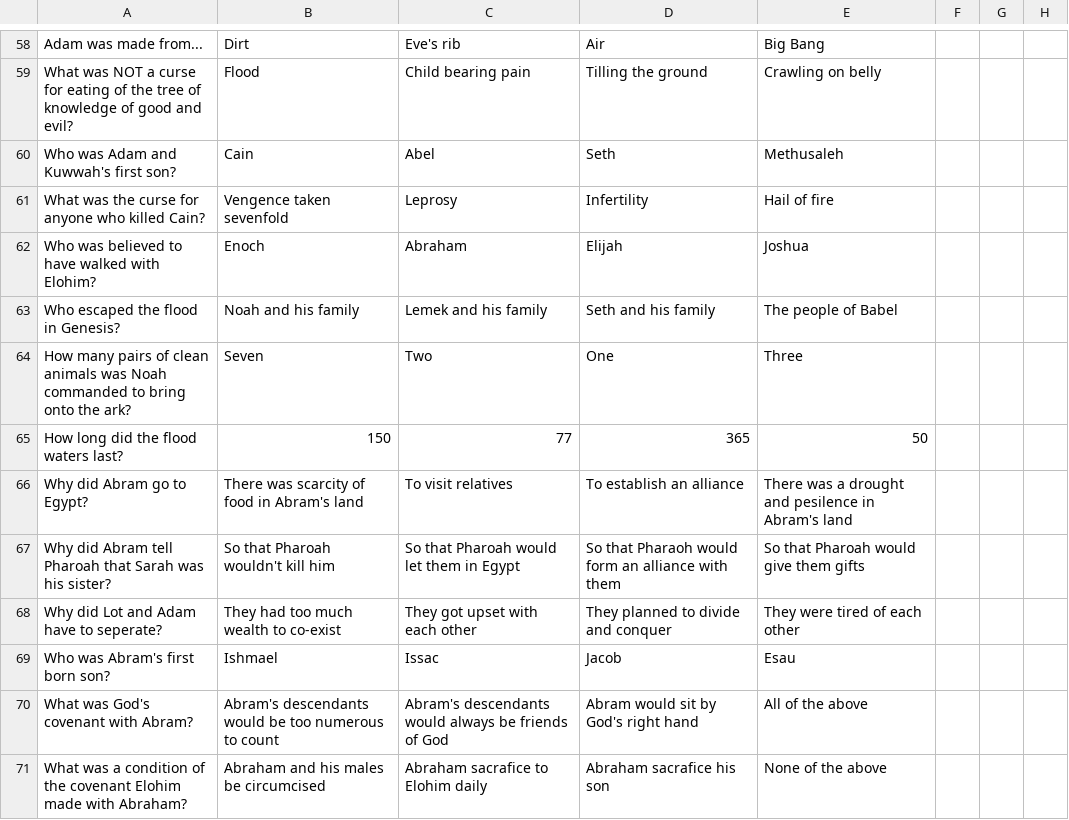
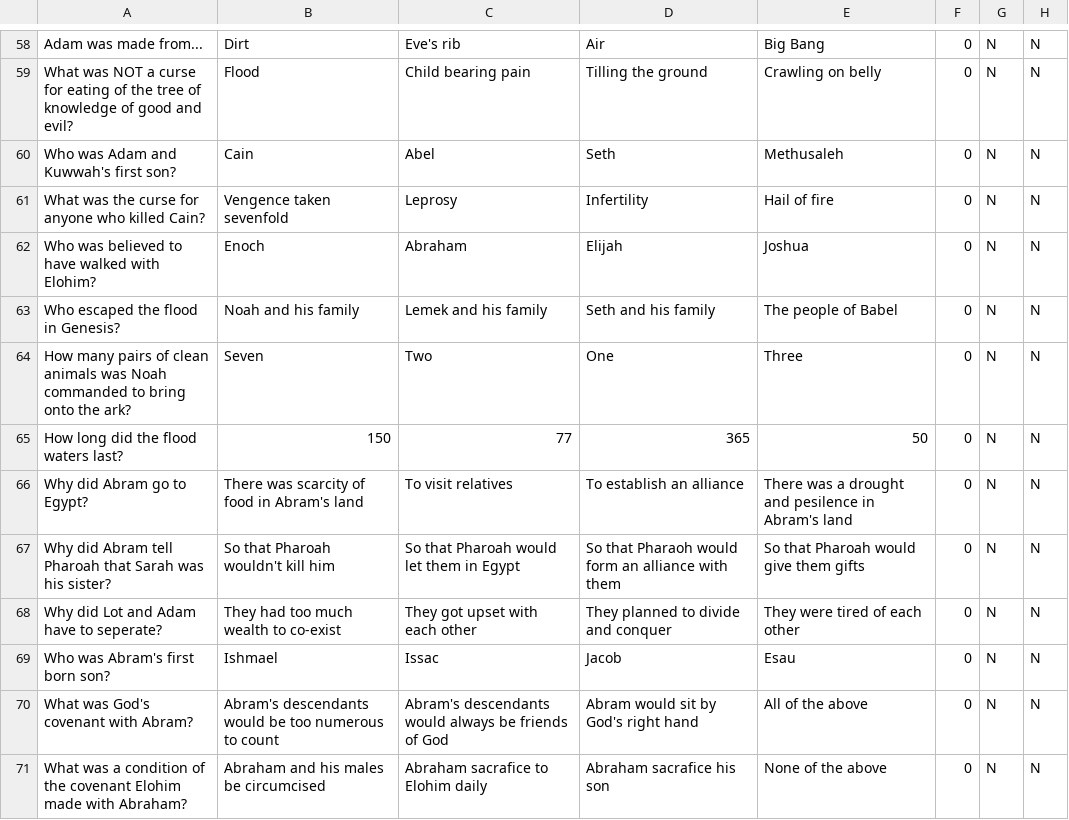
Before and after one commit to ousrahm/Ancient-Path-Bible-Trivia, a CSV file: csvs/triviaQuestions.csv, drawn as a sheet; only a part is shown, gaps mark what is left out; the diff covers the shown part only; the diff names each change by its address in the sheet, - before the commit and + after, or states it on an @@ line.

```diff
--- a/csvs/triviaQuestions.csv
+++ b/csvs/triviaQuestions.csv
-F58:F71: (empty)
+F58:F71: 0
-G58:G71: (empty)
+G58:G71: N
-H58:H71: (empty)
+H58:H71: N
```
Also changed, not shown: 145 edited cells elsewhere in this file.
